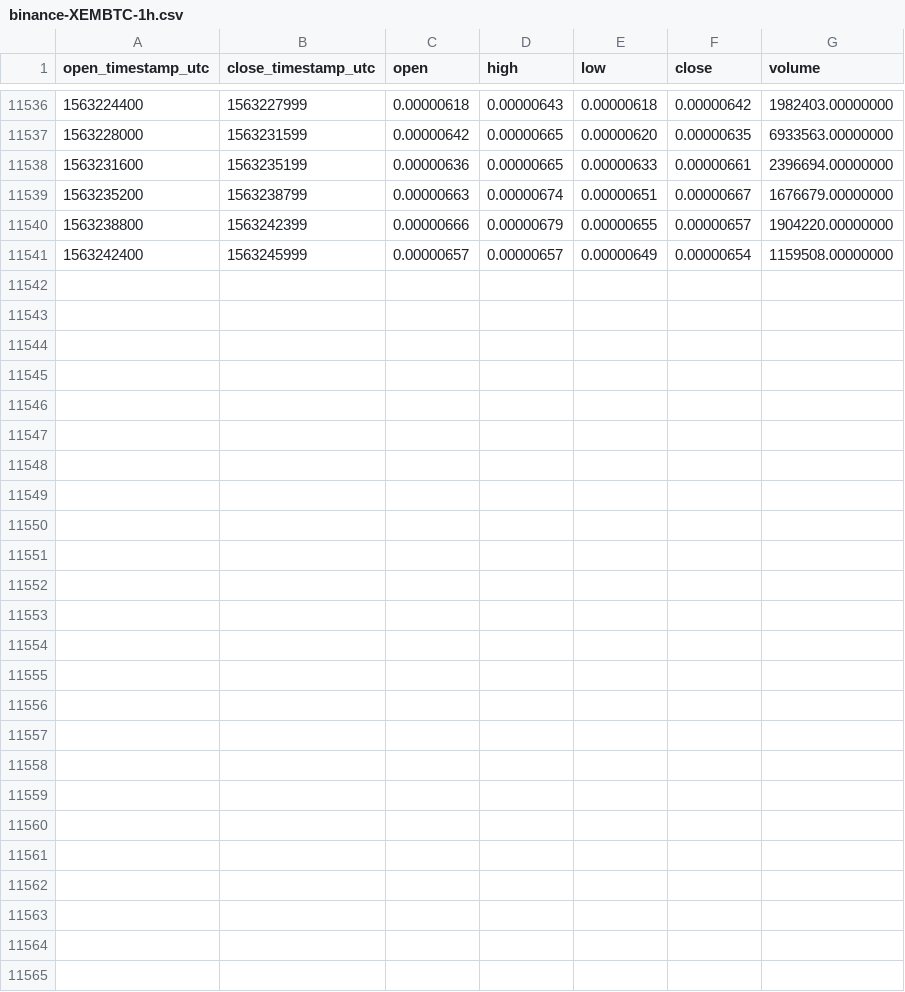
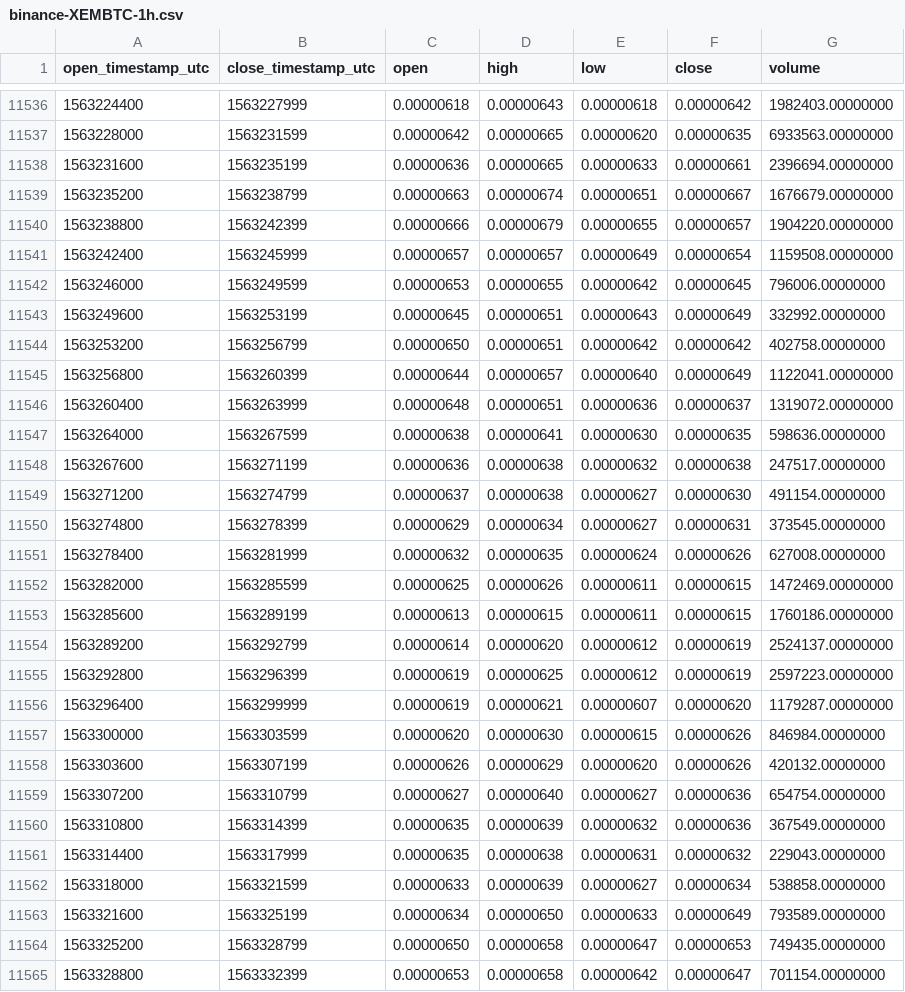
Before and after one commit to cryptobigbro/binance-XEMBTC, a CSV file: binance-XEMBTC-1h.csv, drawn as a sheet; only a part is shown, gaps mark what is left out.

Commit message:
Update OHLCV data.

```diff
--- a/binance-XEMBTC-1h.csv
+++ b/binance-XEMBTC-1h.csv
@@ -11541 +11541,25 @@ open_timestamp_utc,close_timestamp_utc,open,high,low,close,volume
 1563242400,1563245999,0.00000657,0.00000657,0.00000649,0.00000654,1159508.00000000
+1563246000,1563249599,0.00000653,0.00000655,0.00000642,0.00000645,796006.00000000
+1563249600,1563253199,0.00000645,0.00000651,0.00000643,0.00000649,332992.00000000
+1563253200,1563256799,0.00000650,0.00000651,0.00000642,0.00000642,402758.00000000
+1563256800,1563260399,0.00000644,0.00000657,0.00000640,0.00000649,1122041.00000000
+1563260400,1563263999,0.00000648,0.00000651,0.00000636,0.00000637,1319072.00000000
+1563264000,1563267599,0.00000638,0.00000641,0.00000630,0.00000635,598636.00000000
+1563267600,1563271199,0.00000636,0.00000638,0.00000632,0.00000638,247517.00000000
+1563271200,1563274799,0.00000637,0.00000638,0.00000627,0.00000630,491154.00000000
+1563274800,1563278399,0.00000629,0.00000634,0.00000627,0.00000631,373545.00000000
+1563278400,1563281999,0.00000632,0.00000635,0.00000624,0.00000626,627008.00000000
+1563282000,1563285599,0.00000625,0.00000626,0.00000611,0.00000615,1472469.00000000
+1563285600,1563289199,0.00000613,0.00000615,0.00000611,0.00000615,1760186.00000000
+1563289200,1563292799,0.00000614,0.00000620,0.00000612,0.00000619,2524137.00000000
+1563292800,1563296399,0.00000619,0.00000625,0.00000612,0.00000619,2597223.00000000
+1563296400,1563299999,0.00000619,0.00000621,0.00000607,0.00000620,1179287.00000000
+1563300000,1563303599,0.00000620,0.00000630,0.00000615,0.00000626,846984.00000000
+1563303600,1563307199,0.00000626,0.00000629,0.00000620,0.00000626,420132.00000000
+1563307200,1563310799,0.00000627,0.00000640,0.00000627,0.00000636,654754.00000000
+1563310800,1563314399,0.00000635,0.00000639,0.00000632,0.00000636,367549.00000000
+1563314400,1563317999,0.00000635,0.00000638,0.00000631,0.00000632,229043.00000000
+1563318000,1563321599,0.00000633,0.00000639,0.00000627,0.00000634,538858.00000000
+1563321600,1563325199,0.00000634,0.00000650,0.00000633,0.00000649,793589.00000000
+1563325200,1563328799,0.00000650,0.00000658,0.00000647,0.00000653,749435.00000000
+1563328800,1563332399,0.00000653,0.00000658,0.00000642,0.00000647,701154.00000000
```
Also changed, not shown: binance-XEMBTC-1d.csv.
